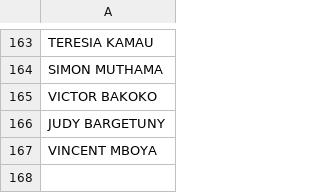
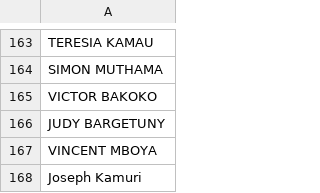
Before and after one commit to waruifelix82-jpg/Certificate_Generator, a CSV file: templates/registered_students.csv, drawn as a sheet; only a part is shown, gaps mark what is left out; the diff names each change by its address in the sheet, - before the commit and + after, or states it on an @@ line.

```diff
--- a/templates/registered_students.csv
+++ b/templates/registered_students.csv
+row 168: Joseph Kamuri
```
Also changed, not shown: 2 other files.
